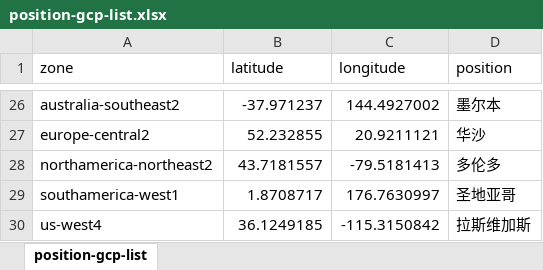
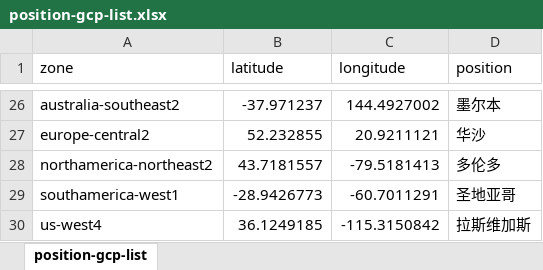
Before and after one commit to skyerguo/SocialCache, an Excel workbook: data/static/position-gcp-list.xlsx, sheet position-gcp-list, drawn as a sheet; only a part is shown, gaps mark what is left out; values as stored, in another font and other column widths than the file's, no borders; the diff names each change by its address in the sheet, - before the commit and + after, or states it on an @@ line.

```diff
--- a/data/static/position-gcp-list.xlsx (sheet position-gcp-list)
+++ b/data/static/position-gcp-list.xlsx (sheet position-gcp-list)
-B29 (latitude): 1.8708717
+B29 (latitude): -28.9426773
-C29 (longitude): 176.7630997
+C29 (longitude): -60.7011291
```
Also changed, not shown: 1 other file.
